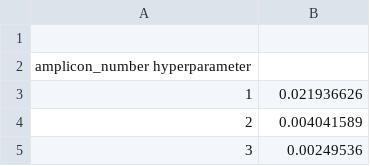
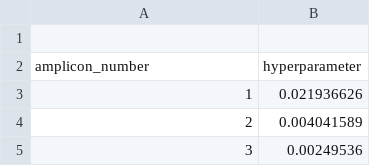
Before and after one commit to goldman-gp-ebi/SWAMPy, a TSV file: primer_sets/artic_v5.3_amplicon_distribution.tsv, drawn as a sheet; only a part is shown; removed rows and columns are numbered as before the commit, all else as after; the diff names each change by its address in the sheet, - before the commit and + after, or states it on an @@ line.

Commit message:
Update artic_v5.3_amplicon_distribution.tsv

```diff
--- a/primer_sets/artic_v5.3_amplicon_distribution.tsv
+++ b/primer_sets/artic_v5.3_amplicon_distribution.tsv
-row 2: amplicon_number hyperparameter
+row 2: amplicon_number | hyperparameter
```
